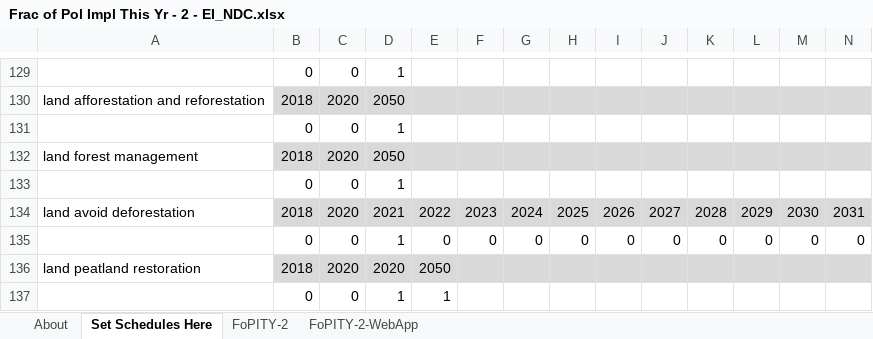
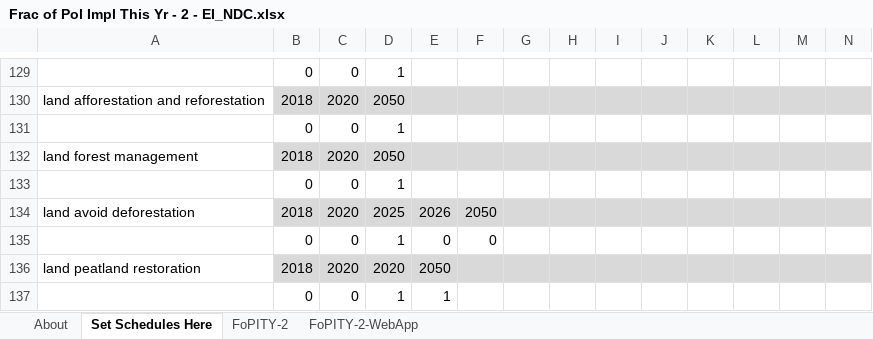
Before and after one commit to EnergyInnovation/eps-brazil, an Excel workbook: InputData/plcy-schd/FoPITY/Frac of Pol Impl This Yr - 2 - EI_NDC.xlsx, sheet Set Schedules Here, drawn as a sheet; only a part is shown, gaps mark what is left out; values as stored, in another font and other column widths than the file's, no borders; removed rows and columns are numbered as before the commit, all else as after; rows hold the shown columns only; the diff names each change by its address in the sheet, - before the commit and + after, or states it on an @@ line.

```diff
--- a/InputData/plcy-schd/FoPITY/Frac of Pol Impl This Yr - 2 - EI_NDC.xlsx (sheet Set Schedules Here)
+++ b/InputData/plcy-schd/FoPITY/Frac of Pol Impl This Yr - 2 - EI_NDC.xlsx (sheet Set Schedules Here)
-row 134: land avoid deforestation | 2018 | 2020 | 2021 | 2022 | 2023 | 2024 | 2025 | 2026 | 2027 | 2028 | 2029 | 2030 | 2031
-row 135:  | 0 | 0 | 1 | 0 | 0 | 0 | 0 | 0 | 0 | 0 | 0 | 0 | 0
+row 134: land avoid deforestation | 2018 | 2020 | 2025 | 2026 | 2050
+row 135:  | 0 | 0 | 1 | 0 | 0
```
Also changed, not shown: sheet FoPITY-2-WebApp, sheet FoPITY-2, 3 other files.
